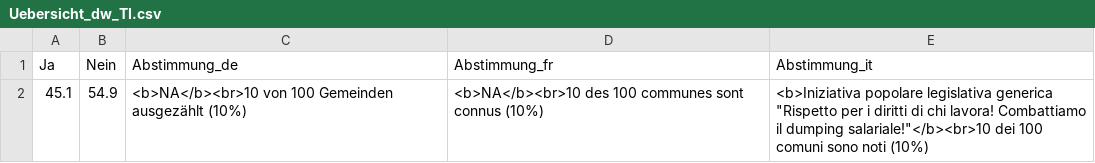
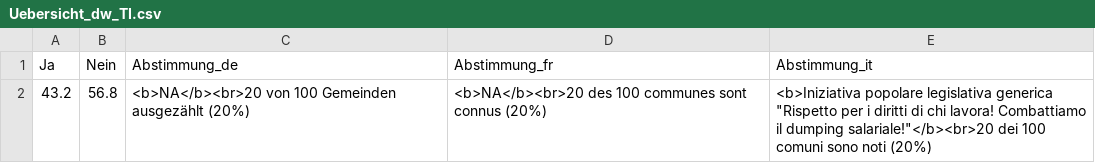
Before and after one commit to awp-finanznachrichten/lena_maerz2026, a CSV file: Output_Overviews/Uebersicht_dw_TI.csv, drawn as a sheet.

```diff
--- a/Output_Overviews/Uebersicht_dw_TI.csv
+++ b/Output_Overviews/Uebersicht_dw_TI.csv
@@ -1,2 +1,2 @@
 "Ja","Nein","Abstimmung_de","Abstimmung_fr","Abstimmung_it"
-45.1,54.9,"<b>NA</b><br>10 von 100 Gemeinden ausgezählt (10%)","<b>NA</b><br>10 des 100 communes sont connus (10%)","<b>Iniziativa popolare legislativa generica ""Rispetto per i diritti di chi lavora! Combattiamo il dumping salariale!""</b><br>10 dei 100 comuni sono noti (10%)"
+43.2,56.8,"<b>NA</b><br>20 von 100 Gemeinden ausgezählt (20%)","<b>NA</b><br>20 des 100 communes sont connus (20%)","<b>Iniziativa popolare legislativa generica ""Rispetto per i diritti di chi lavora! Combattiamo il dumping salariale!""</b><br>20 dei 100 comuni sono noti (20%)"
```
Also changed, not shown: Output_Overviews/Uebersicht_dw_BL.csv.
